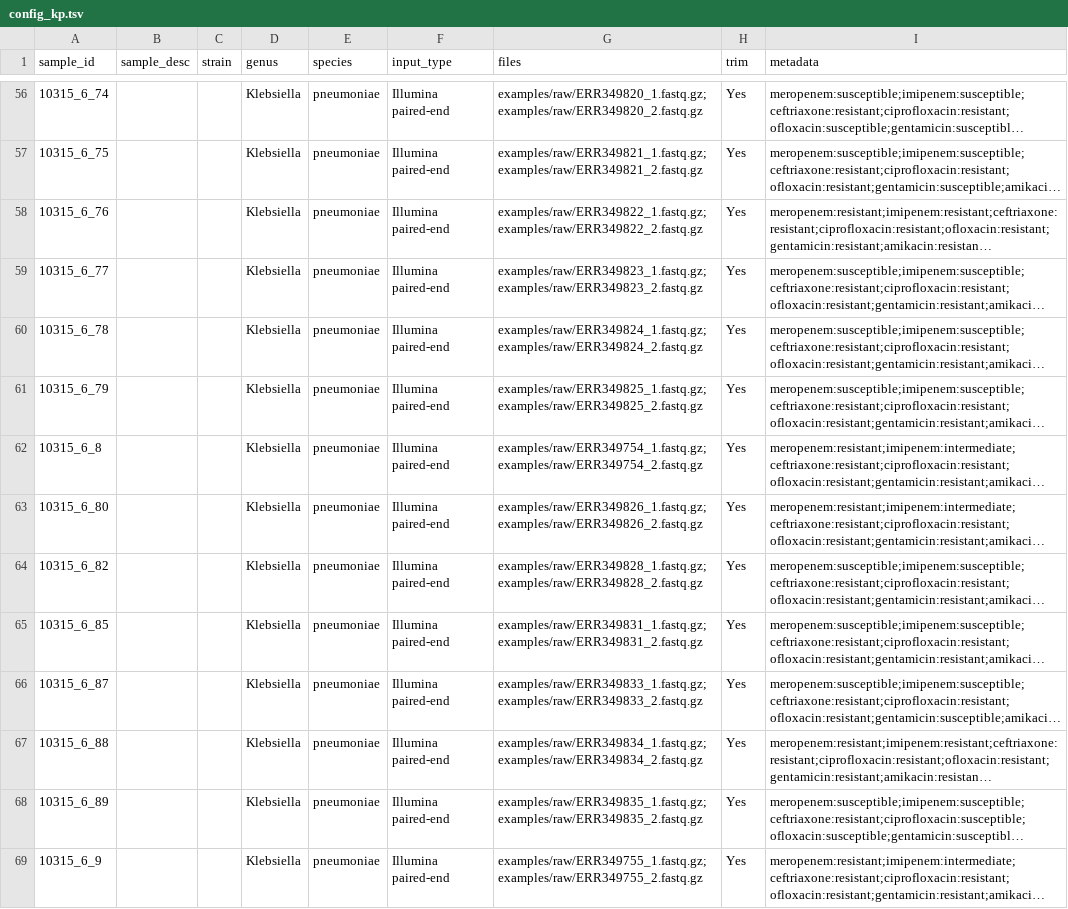
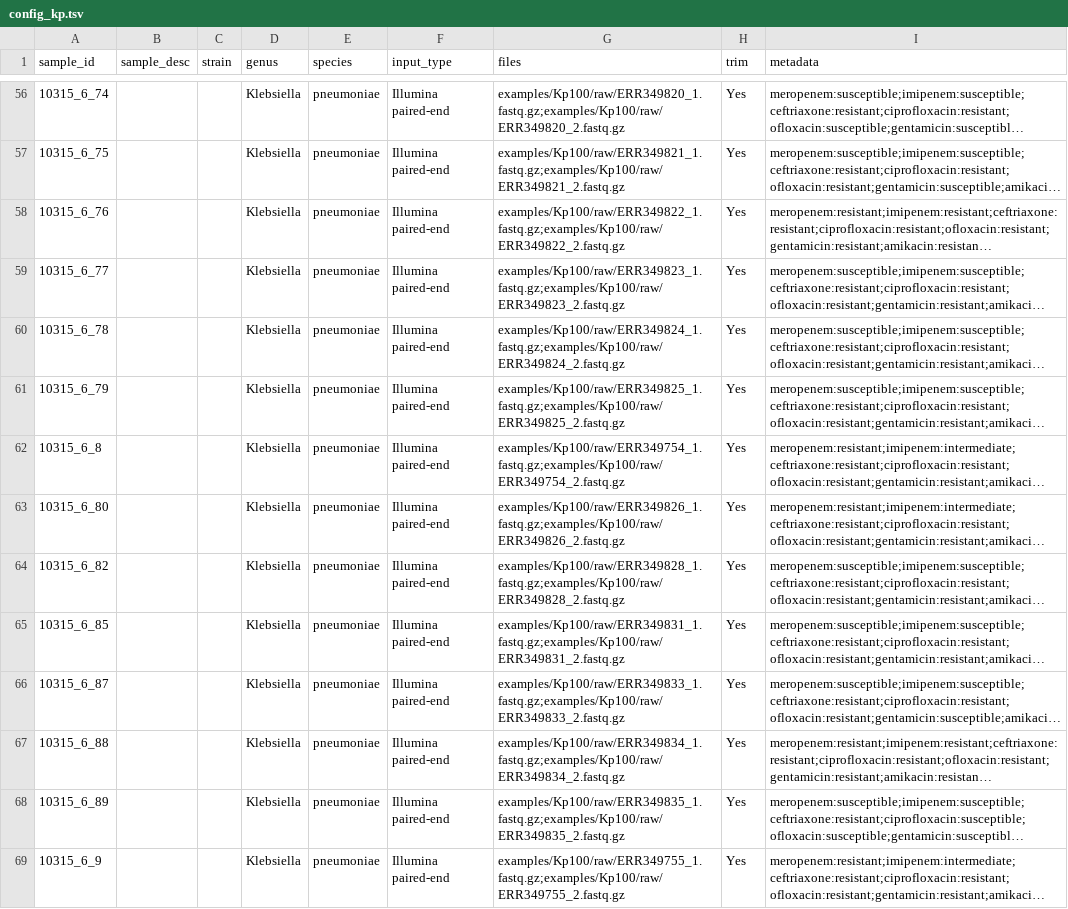
Before and after one commit to amromics/amrviz, a TSV file: examples/Kp100/config_kp.tsv, drawn as a sheet; only a part is shown, gaps mark what is left out; long unchanged cells end in …; the diff covers the shown part only; the diff names each change by its address in the sheet, - before the commit and + after, or states it on an @@ line.

```diff
--- a/examples/Kp100/config_kp.tsv
+++ b/examples/Kp100/config_kp.tsv
-G56 (files): examples/raw/ERR349820_1.fastq.gz;examples/raw/ERR349820_2.fastq.gz
+G56 (files): examples/Kp100/raw/ERR349820_1.fastq.gz;examples/Kp100/raw/ERR349820_2.fastq.gz
-G57 (files): examples/raw/ERR349821_1.fastq.gz;examples/raw/ERR349821_2.fastq.gz
+G57 (files): examples/Kp100/raw/ERR349821_1.fastq.gz;examples/Kp100/raw/ERR349821_2.fastq.gz
-G58 (files): examples/raw/ERR349822_1.fastq.gz;examples/raw/ERR349822_2.fastq.gz
+G58 (files): examples/Kp100/raw/ERR349822_1.fastq.gz;examples/Kp100/raw/ERR349822_2.fastq.gz
-G59 (files): examples/raw/ERR349823_1.fastq.gz;examples/raw/ERR349823_2.fastq.gz
+G59 (files): examples/Kp100/raw/ERR349823_1.fastq.gz;examples/Kp100/raw/ERR349823_2.fastq.gz
-G60 (files): examples/raw/ERR349824_1.fastq.gz;examples/raw/ERR349824_2.fastq.gz
+G60 (files): examples/Kp100/raw/ERR349824_1.fastq.gz;examples/Kp100/raw/ERR349824_2.fastq.gz
-G61 (files): examples/raw/ERR349825_1.fastq.gz;examples/raw/ERR349825_2.fastq.gz
+G61 (files): examples/Kp100/raw/ERR349825_1.fastq.gz;examples/Kp100/raw/ERR349825_2.fastq.gz
-G62 (files): examples/raw/ERR349754_1.fastq.gz;examples/raw/ERR349754_2.fastq.gz
+G62 (files): examples/Kp100/raw/ERR349754_1.fastq.gz;examples/Kp100/raw/ERR349754_2.fastq.gz
-G63 (files): examples/raw/ERR349826_1.fastq.gz;examples/raw/ERR349826_2.fastq.gz
+G63 (files): examples/Kp100/raw/ERR349826_1.fastq.gz;examples/Kp100/raw/ERR349826_2.fastq.gz
-G64 (files): examples/raw/ERR349828_1.fastq.gz;examples/raw/ERR349828_2.fastq.gz
+G64 (files): examples/Kp100/raw/ERR349828_1.fastq.gz;examples/Kp100/raw/ERR349828_2.fastq.gz
-G65 (files): examples/raw/ERR349831_1.fastq.gz;examples/raw/ERR349831_2.fastq.gz
+G65 (files): examples/Kp100/raw/ERR349831_1.fastq.gz;examples/Kp100/raw/ERR349831_2.fastq.gz
-G66 (files): examples/raw/ERR349833_1.fastq.gz;examples/raw/ERR349833_2.fastq.gz
+G66 (files): examples/Kp100/raw/ERR349833_1.fastq.gz;examples/Kp100/raw/ERR349833_2.fastq.gz
-G67 (files): examples/raw/ERR349834_1.fastq.gz;examples/raw/ERR349834_2.fastq.gz
+G67 (files): examples/Kp100/raw/ERR349834_1.fastq.gz;examples/Kp100/raw/ERR349834_2.fastq.gz
-G68 (files): examples/raw/ERR349835_1.fastq.gz;examples/raw/ERR349835_2.fastq.gz
+G68 (files): examples/Kp100/raw/ERR349835_1.fastq.gz;examples/Kp100/raw/ERR349835_2.fastq.gz
-G69 (files): examples/raw/ERR349755_1.fastq.gz;examples/raw/ERR349755_2.fastq.gz
+G69 (files): examples/Kp100/raw/ERR349755_1.fastq.gz;examples/Kp100/raw/ERR349755_2.fastq.gz
```
Also changed, not shown: 89 edited cells elsewhere in this file.
